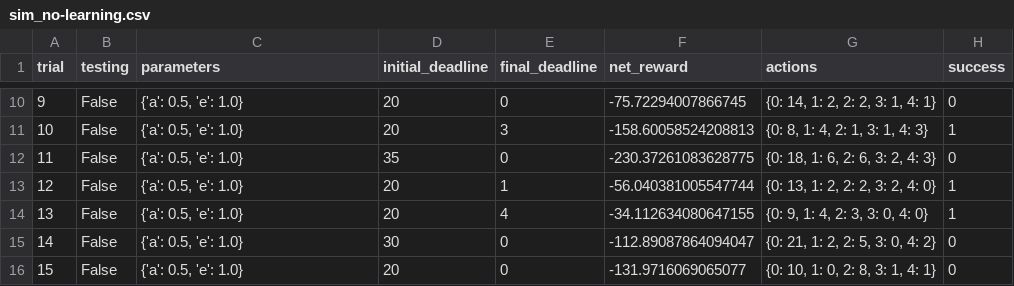
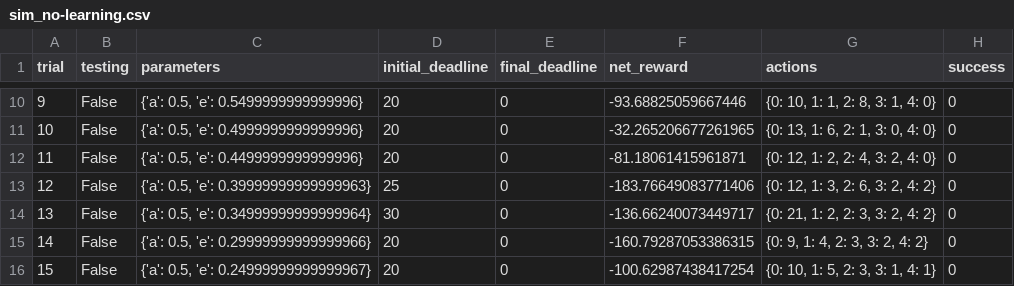
Before and after one commit to davidpham87/machine-learning, a CSV file: projects/smartcab/logs/sim_no-learning.csv, drawn as a sheet; only a part is shown, gaps mark what is left out; the diff covers the shown part only.

```diff
--- a/projects/smartcab/logs/sim_no-learning.csv
+++ b/projects/smartcab/logs/sim_no-learning.csv
@@ -10,7 +10,7 @@ trial,testing,parameters,initial_deadline,final_deadline,net_reward,actions,succ
-9,False,"{'a': 0.5, 'e': 1.0}",20,0,-75.72294007866745,"{0: 14, 1: 2, 2: 2, 3: 1, 4: 1}",0
-10,False,"{'a': 0.5, 'e': 1.0}",20,3,-158.60058524208813,"{0: 8, 1: 4, 2: 1, 3: 1, 4: 3}",1
-11,False,"{'a': 0.5, 'e': 1.0}",35,0,-230.37261083628775,"{0: 18, 1: 6, 2: 6, 3: 2, 4: 3}",0
-12,False,"{'a': 0.5, 'e': 1.0}",20,1,-56.040381005547744,"{0: 13, 1: 2, 2: 2, 3: 2, 4: 0}",1
-13,False,"{'a': 0.5, 'e': 1.0}",20,4,-34.112634080647155,"{0: 9, 1: 4, 2: 3, 3: 0, 4: 0}",1
-14,False,"{'a': 0.5, 'e': 1.0}",30,0,-112.89087864094047,"{0: 21, 1: 2, 2: 5, 3: 0, 4: 2}",0
-15,False,"{'a': 0.5, 'e': 1.0}",20,0,-131.9716069065077,"{0: 10, 1: 0, 2: 8, 3: 1, 4: 1}",0
+9,False,"{'a': 0.5, 'e': 0.5499999999999996}",20,0,-93.68825059667446,"{0: 10, 1: 1, 2: 8, 3: 1, 4: 0}",0
+10,False,"{'a': 0.5, 'e': 0.4999999999999996}",20,0,-32.265206677261965,"{0: 13, 1: 6, 2: 1, 3: 0, 4: 0}",0
+11,False,"{'a': 0.5, 'e': 0.4499999999999996}",20,0,-81.18061415961871,"{0: 12, 1: 2, 2: 4, 3: 2, 4: 0}",0
+12,False,"{'a': 0.5, 'e': 0.39999999999999963}",25,0,-183.76649083771406,"{0: 12, 1: 3, 2: 6, 3: 2, 4: 2}",0
+13,False,"{'a': 0.5, 'e': 0.34999999999999964}",30,0,-136.66240073449717,"{0: 21, 1: 2, 2: 3, 3: 2, 4: 2}",0
+14,False,"{'a': 0.5, 'e': 0.29999999999999966}",20,0,-160.79287053386315,"{0: 9, 1: 4, 2: 3, 3: 2, 4: 2}",0
+15,False,"{'a': 0.5, 'e': 0.24999999999999967}",20,0,-100.62987438417254,"{0: 10, 1: 5, 2: 3, 3: 1, 4: 1}",0
```
Also changed, not shown: 93 edited cells elsewhere in this file, 7 other files.
